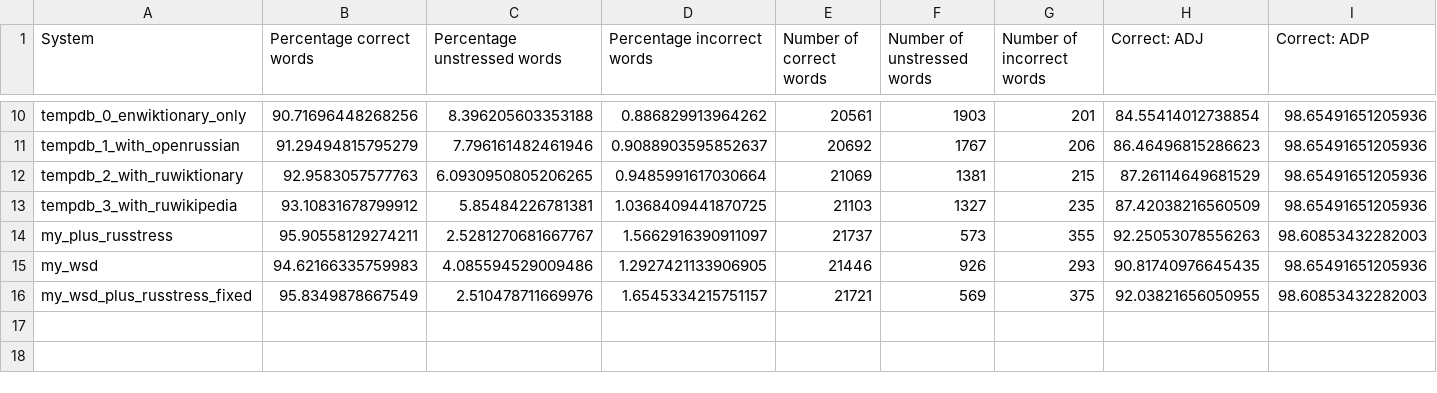
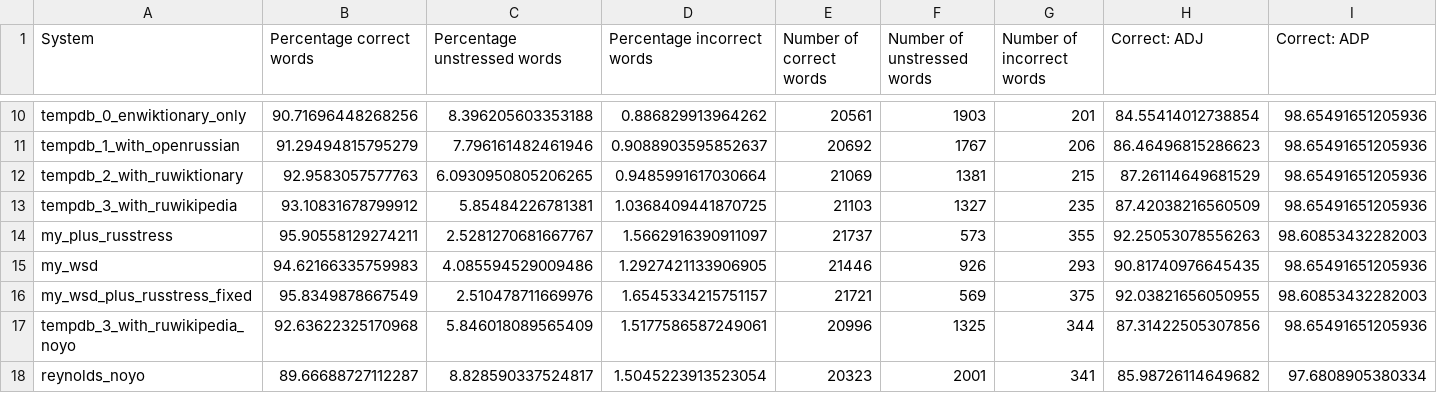
Before and after one commit to Vuizur/add-stress-to-epub, a TSV file: correctness_tests/benchmark_results.tsv, drawn as a sheet; only a part is shown, gaps mark what is left out; rows hold the shown columns only; the diff names each change by its address in the sheet, - before the commit and + after, or states it on an @@ line.

Commit message:
Results of noyo benchmark

```diff
--- a/correctness_tests/benchmark_results.tsv
+++ b/correctness_tests/benchmark_results.tsv
+row 17: tempdb_3_with_ruwikipedia_noyo | 92.63622325170968 | 5.846018089565409 | 1.5177586587249061 | 20996 | 1325 | 344 | 87.31422505307856 | 98.65491651205936
+row 18: reynolds_noyo | 89.66688727112287 | 8.828590337524817 | 1.5045223913523054 | 20323 | 2001 | 341 | 85.98726114649682 | 97.6808905380334
```
Also changed, not shown: 1 other file.
